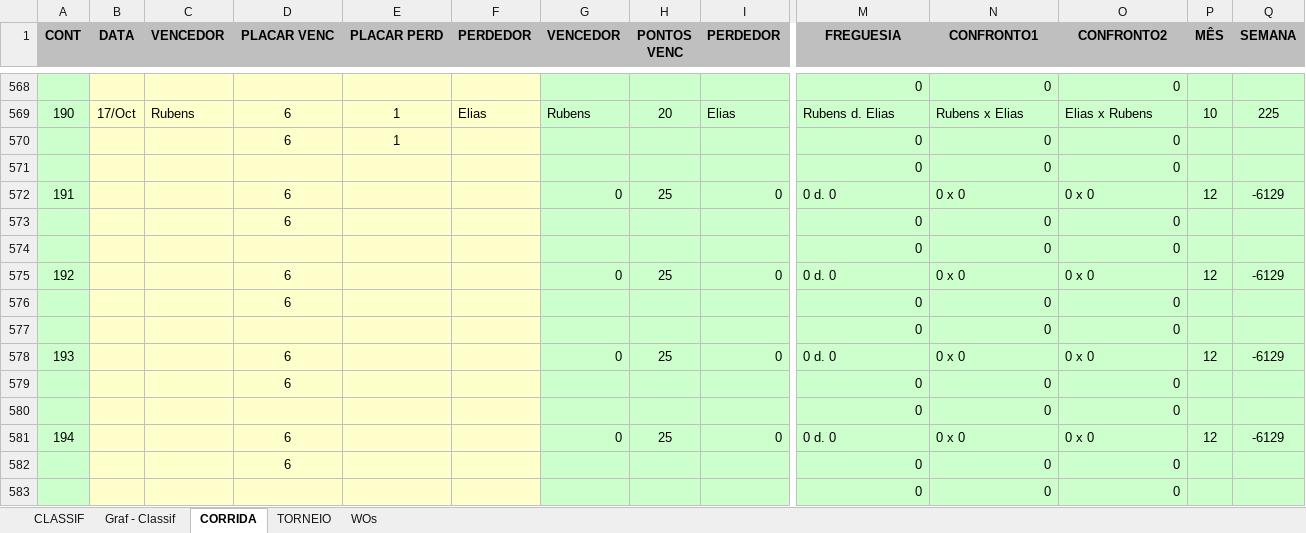
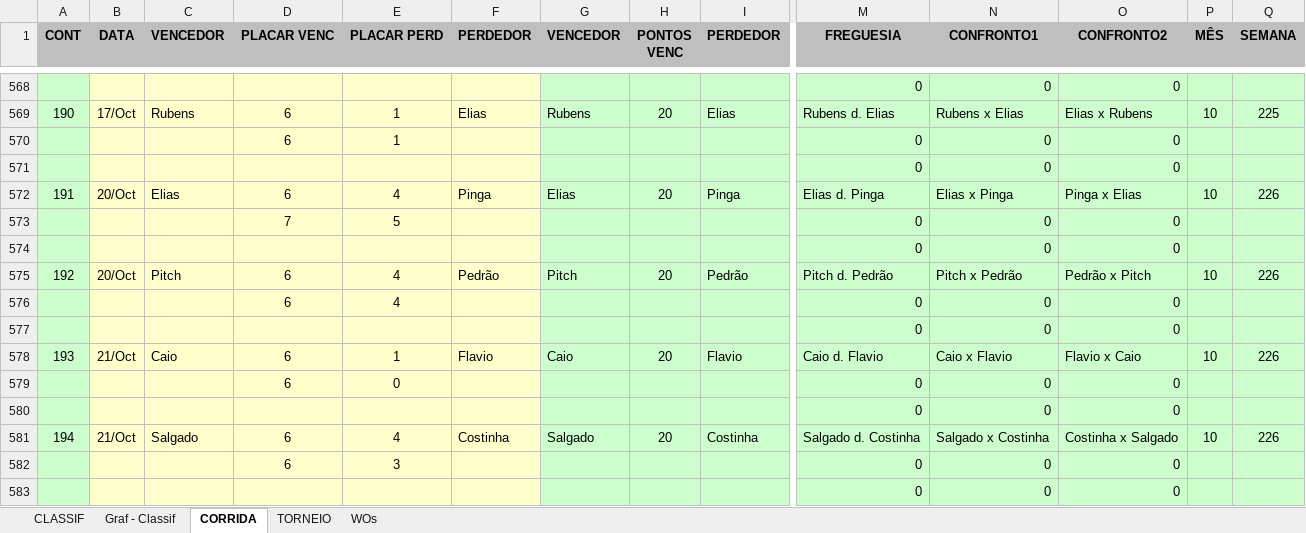
Before and after one commit to juanper/ATPerebas, an Excel workbook: ATPerebas - 2S21.xlsx, sheet CORRIDA, drawn as a sheet; only a part is shown, gaps mark what is left out; values as stored, in another font and other column widths than the file's, no borders; charts and pictures not drawn; removed rows and columns are numbered as before the commit, all else as after; rows hold the shown columns only; the diff covers the shown part only; the diff names each change by its address in the sheet, - before the commit and + after, or states it on an @@ line.

```diff
--- a/ATPerebas - 2S21.xlsx (sheet CORRIDA)
+++ b/ATPerebas - 2S21.xlsx (sheet CORRIDA)
-row 572: 191 |  |  | 6 |  |  | 0 | 25 | 0 | 0 d. 0 | 0 x 0 | 0 x 0 | 12 | -6129
+row 572: 191 | 20/Oct | Elias | 6 | 4 | Pinga | Elias | 20 | Pinga | Elias d. Pinga | Elias x Pinga | Pinga x Elias | 10 | 226
-D573 (PLACAR VENC): 6
+D573 (PLACAR VENC): 7
-E573 (PLACAR PERD): (empty)
+E573 (PLACAR PERD): 5
-row 575: 192 |  |  | 6 |  |  | 0 | 25 | 0 | 0 d. 0 | 0 x 0 | 0 x 0 | 12 | -6129
+row 575: 192 | 20/Oct | Pitch | 6 | 4 | Pedrão | Pitch | 20 | Pedrão | Pitch d. Pedrão | Pitch x Pedrão | Pedrão x Pitch | 10 | 226
-E576 (PLACAR PERD): (empty)
+E576 (PLACAR PERD): 4
-B578 (DATA): (empty)
+B578 (DATA): 21/Oct
-C578 (VENCEDOR): (empty)
+C578 (VENCEDOR): Caio
-E578 (PLACAR PERD): (empty)
+E578 (PLACAR PERD): 1
-F578 (PERDEDOR): (empty)
+F578 (PERDEDOR): Flavio
-G578 (VENCEDOR): 0
+G578 (VENCEDOR): Caio
-H578 (PONTOS VENC): 25
+H578 (PONTOS VENC): 20
-I578 (PERDEDOR): 0
+I578 (PERDEDOR): Flavio
-M578 (FREGUESIA): 0 d. 0
+M578 (FREGUESIA): Caio d. Flavio
-N578 (CONFRONTO1): 0 x 0
+N578 (CONFRONTO1): Caio x Flavio
-O578 (CONFRONTO2): 0 x 0
+O578 (CONFRONTO2): Flavio x Caio
-P578 (MÊS): 12
+P578 (MÊS): 10
-Q578 (SEMANA): -6129
+Q578 (SEMANA): 226
-E579 (PLACAR PERD): (empty)
+E579 (PLACAR PERD): 0
-row 581: 194 |  |  | 6 |  |  | 0 | 25 | 0 | 0 d. 0 | 0 x 0 | 0 x 0 | 12 | -6129
+row 581: 194 | 21/Oct | Salgado | 6 | 4 | Costinha | Salgado | 20 | Costinha | Salgado d. Costinha | Salgado x Costinha | Costinha x Salgado | 10 | 226
-E582 (PLACAR PERD): (empty)
+E582 (PLACAR PERD): 3
```
Also changed, not shown: 14 edited cells elsewhere in this sheet, sheet CLASSIF, sheet WOs, formulas that keep their value, hidden cells, charts or pictures, 5 other files.
